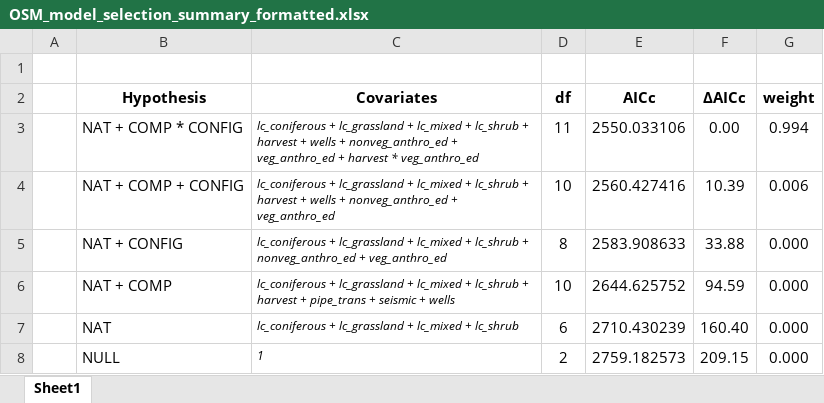
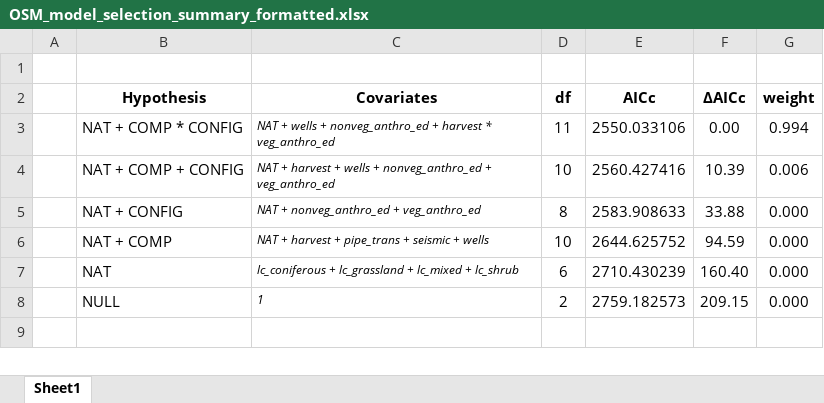
Before and after one commit to aidanbrushett/OSM_red_squirrel_distribution, an Excel workbook: tables/OSM_model_selection_summary_formatted.xlsx, sheet Sheet1, drawn as a sheet; values as stored, in another font and other column widths than the file's, no borders; the diff names each change by its address in the sheet, - before the commit and + after, or states it on an @@ line.

```diff
--- a/tables/OSM_model_selection_summary_formatted.xlsx (sheet Sheet1)
+++ b/tables/OSM_model_selection_summary_formatted.xlsx (sheet Sheet1)
-C3 (Covariates): lc_coniferous + lc_grassland + lc_mixed + lc_shrub + harvest + wells + nonveg_anthro_ed + veg_anthro_ed + harvest…
+C3 (Covariates): NAT + wells + nonveg_anthro_ed + harvest…
-C4 (Covariates): lc_coniferous + lc_grassland + lc_mixed + lc_shrub + harvest…
+C4 (Covariates): NAT + harvest…
-C5 (Covariates): lc_coniferous + lc_grassland + lc_mixed + lc_shrub + nonveg_anthro_ed…
+C5 (Covariates): NAT + nonveg_anthro_ed…
-C6 (Covariates): lc_coniferous + lc_grassland + lc_mixed + lc_shrub + harvest…
+C6 (Covariates): NAT + harvest…
```
Also changed, not shown: tables/OSM_all_covariates_summary_formatted.xlsx, 3 other files.
